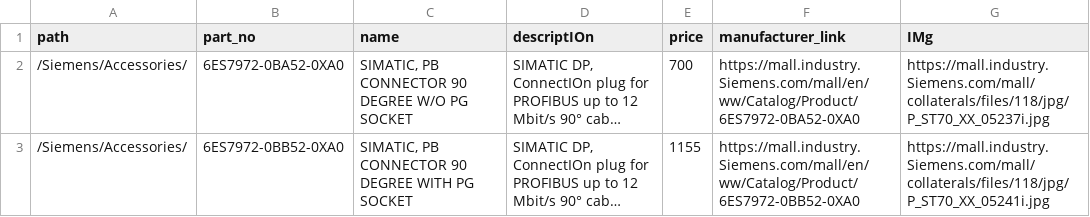
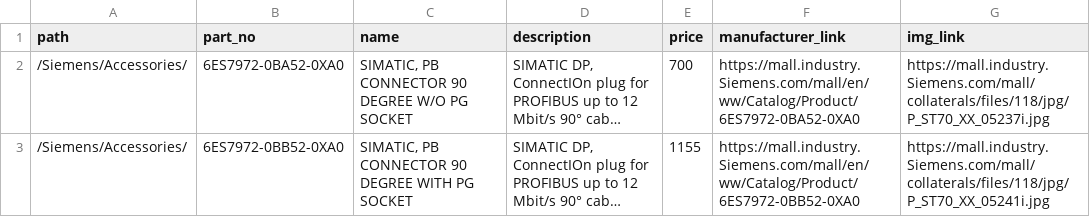
Before and after one commit to k1rowashere/demac-eg.co, a CSV file: db_dump/db.csv, drawn as a sheet; only a part is shown; long unchanged cells end in …; the diff names each change by its address in the sheet, - before the commit and + after, or states it on an @@ line.

```diff
--- a/db_dump/db.csv
+++ b/db_dump/db.csv
-D1: descriptIOn
+D1: description
-G1: IMg
+G1: img_link
```
Also changed, not shown: 9 other files.
